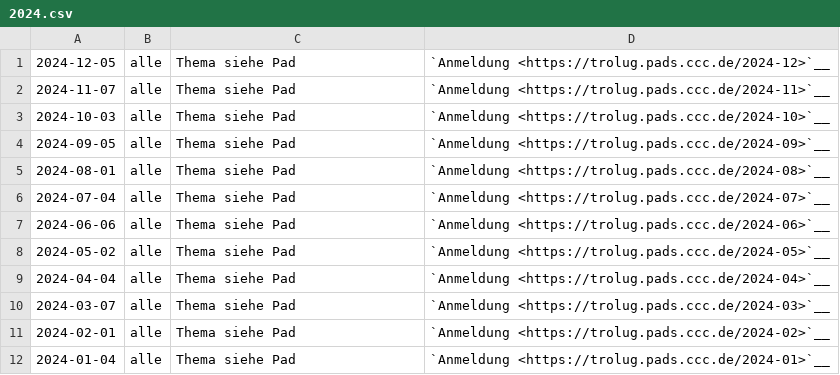
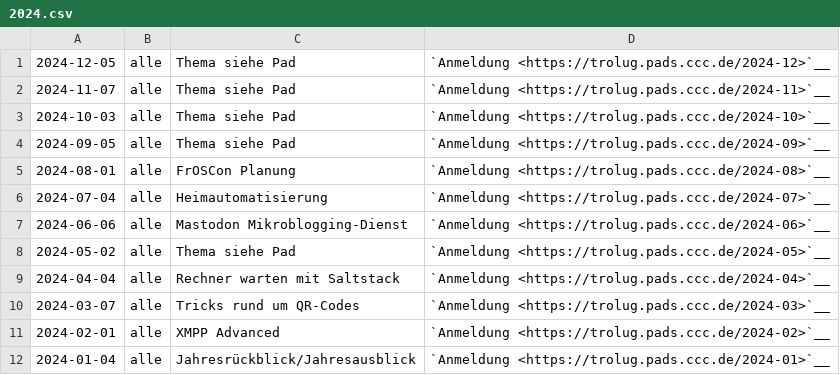
Before and after one commit to TroLUG/trolug-nikola, a CSV file: nikola/pages/2024.csv, drawn as a sheet.

Commit message:
Dates 2024 till 2024-08-01

```diff
--- a/nikola/pages/2024.csv
+++ b/nikola/pages/2024.csv
@@ -4,9 +4,9 @@
 "2024-09-05", "alle", "Thema siehe Pad", "`Anmeldung <https://trolug.pads.ccc.de/2024-09>`__"
-"2024-08-01", "alle", "Thema siehe Pad", "`Anmeldung <https://trolug.pads.ccc.de/2024-08>`__"
-"2024-07-04", "alle", "Thema siehe Pad", "`Anmeldung <https://trolug.pads.ccc.de/2024-07>`__"
-"2024-06-06", "alle", "Thema siehe Pad", "`Anmeldung <https://trolug.pads.ccc.de/2024-06>`__"
+"2024-08-01", "alle", "FrOSCon Planung", "`Anmeldung <https://trolug.pads.ccc.de/2024-08>`__"
+"2024-07-04", "alle", "Heimautomatisierung", "`Anmeldung <https://trolug.pads.ccc.de/2024-07>`__"
+"2024-06-06", "alle", "Mastodon Mikroblogging-Dienst", "`Anmeldung <https://trolug.pads.ccc.de/2024-06>`__"
 "2024-05-02", "alle", "Thema siehe Pad", "`Anmeldung <https://trolug.pads.ccc.de/2024-05>`__"
-"2024-04-04", "alle", "Thema siehe Pad", "`Anmeldung <https://trolug.pads.ccc.de/2024-04>`__"
-"2024-03-07", "alle", "Thema siehe Pad", "`Anmeldung <https://trolug.pads.ccc.de/2024-03>`__"
-"2024-02-01", "alle", "Thema siehe Pad", "`Anmeldung <https://trolug.pads.ccc.de/2024-02>`__"
-"2024-01-04", "alle", "Thema siehe Pad", "`Anmeldung <https://trolug.pads.ccc.de/2024-01>`__"
+"2024-04-04", "alle", "Rechner warten mit Saltstack", "`Anmeldung <https://trolug.pads.ccc.de/2024-04>`__"
+"2024-03-07", "alle", "Tricks rund um QR-Codes", "`Anmeldung <https://trolug.pads.ccc.de/2024-03>`__"
+"2024-02-01", "alle", "XMPP Advanced", "`Anmeldung <https://trolug.pads.ccc.de/2024-02>`__"
+"2024-01-04", "alle", "Jahresrückblick/Jahresausblick", "`Anmeldung <https://trolug.pads.ccc.de/2024-01>`__"
```
